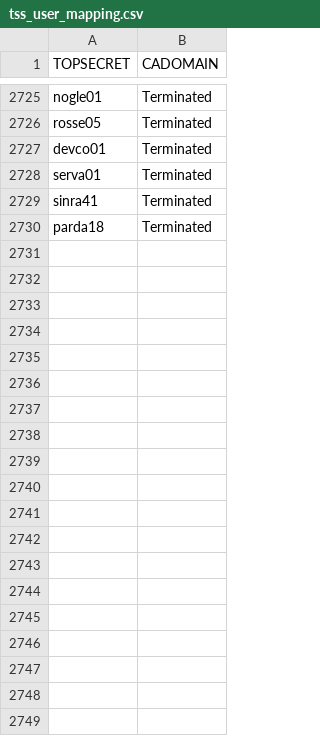
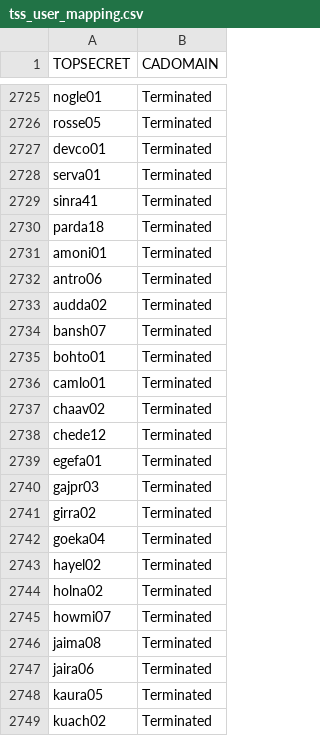
Before and after one commit to morjo02jm/SCM-Attestation-MF-LDAP, a CSV file: zOSrepldap/tss_user_mapping.csv, drawn as a sheet; only a part is shown, gaps mark what is left out; the diff covers the shown part only; the diff names each change by its address in the sheet, - before the commit and + after, or states it on an @@ line.

```diff
--- a/zOSrepldap/tss_user_mapping.csv
+++ b/zOSrepldap/tss_user_mapping.csv
+row 2731: amoni01 | Terminated
+row 2732: antro06 | Terminated
+row 2733: audda02 | Terminated
+row 2734: bansh07 | Terminated
+row 2735: bohto01 | Terminated
+row 2736: camlo01 | Terminated
+row 2737: chaav02 | Terminated
+row 2738: chede12 | Terminated
+row 2739: egefa01 | Terminated
+row 2740: gajpr03 | Terminated
+row 2741: girra02 | Terminated
+row 2742: goeka04 | Terminated
+row 2743: hayel02 | Terminated
+row 2744: holna02 | Terminated
+row 2745: howmi07 | Terminated
+row 2746: jaima08 | Terminated
+row 2747: jaira06 | Terminated
+row 2748: kaura05 | Terminated
+row 2749: kuach02 | Terminated
```
Also changed, not shown: 24 added rows elsewhere in this file, zOSrepldap/SourceMinder_Product_Contacts.tsv, 1 other file.
